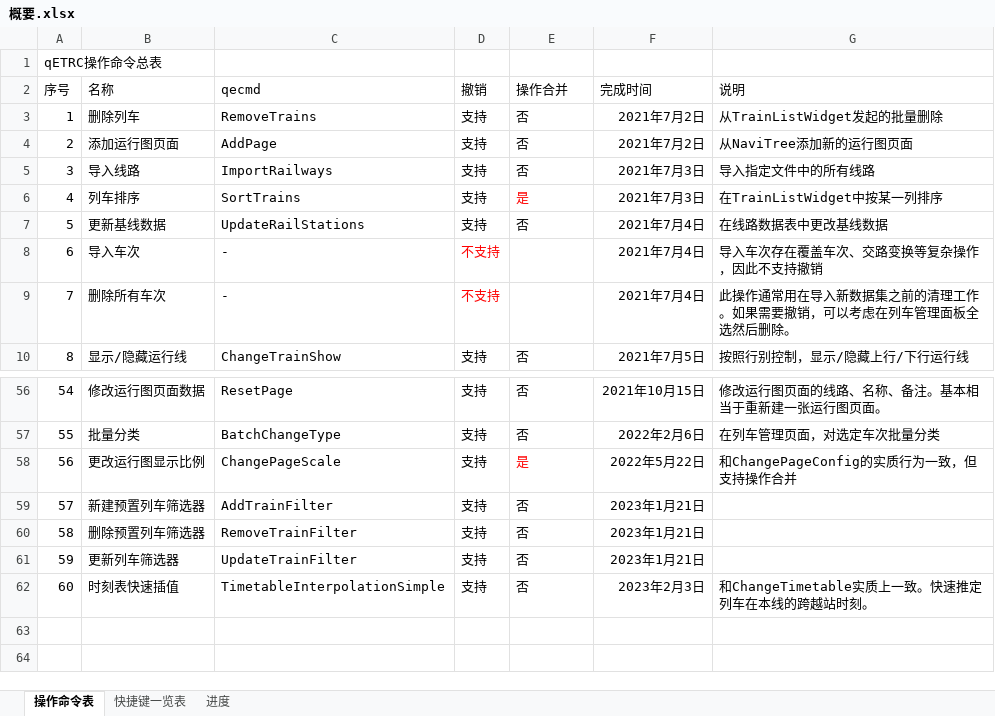
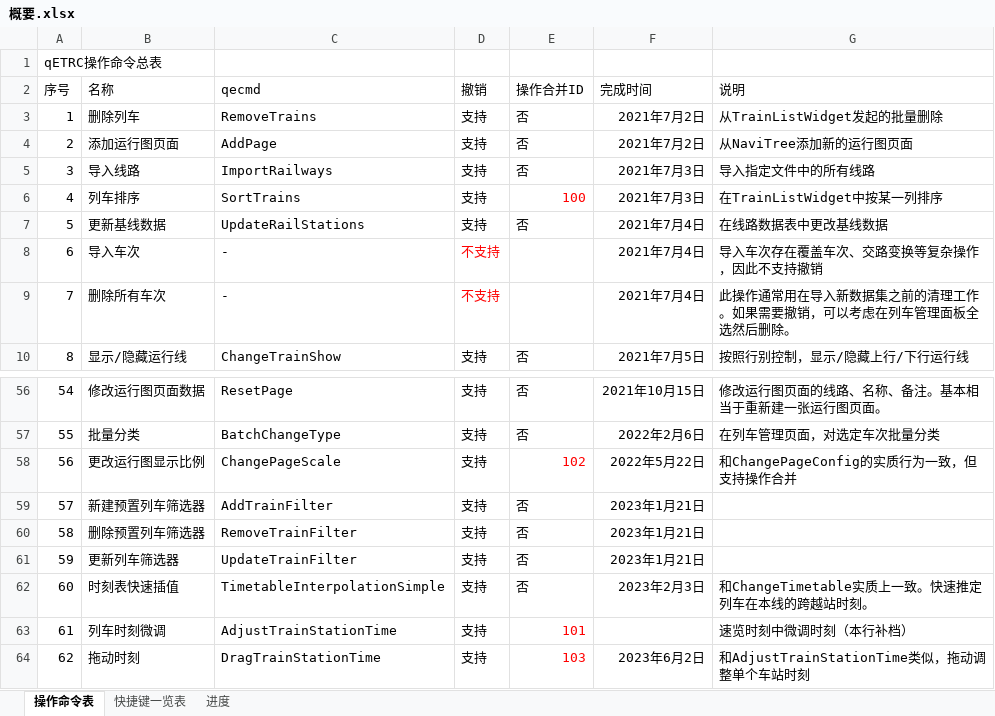
Before and after one commit to CDK6182CHR/qETRC, an Excel workbook: 概要.xlsx, sheet 操作命令表, drawn as a sheet; only a part is shown, gaps mark what is left out; values as stored, in another font and other column widths than the file's, no borders; the diff names each change by its address in the sheet, - before the commit and + after, or states it on an @@ line.

```diff
--- a/概要.xlsx (sheet 操作命令表)
+++ b/概要.xlsx (sheet 操作命令表)
-E2: 操作合并
+E2: 操作合并ID
-E6 (操作合并ID): 是
+E6 (操作合并ID): 100
-E58 (操作合并ID): 是
+E58 (操作合并ID): 102
+row 63: 61 | 列车时刻微调 | AdjustTrainStationTime | 支持 | 101 |  | 速览时刻中微调时刻（本行补档）
+row 64: 62 | 拖动时刻 | DragTrainStationTime | 支持 | 103 | 2023年6月2日 | 和AdjustTrainStationTime类似，拖动调整单个车站时刻
```
Also changed, not shown: 9 other files.
